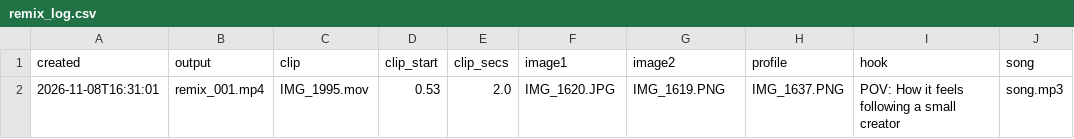
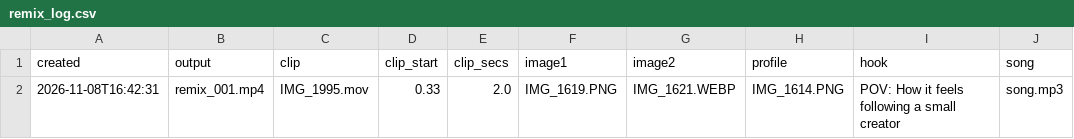
Before and after one commit to povhenson/Trial-Reels, a CSV file: remix_log.csv, drawn as a sheet; only a part is shown; the diff names each change by its address in the sheet, - before the commit and + after, or states it on an @@ line.

```diff
--- a/remix_log.csv
+++ b/remix_log.csv
-A2 (created): 2026-11-08T16:31:01
+A2 (created): 2026-11-08T16:42:31
-D2 (clip_start): 0.53
+D2 (clip_start): 0.33
-F2 (image1): IMG_1620.JPG
+F2 (image1): IMG_1619.PNG
-G2 (image2): IMG_1619.PNG
+G2 (image2): IMG_1621.WEBP
-H2 (profile): IMG_1637.PNG
+H2 (profile): IMG_1614.PNG
```
Also changed, not shown: 1 other file.
